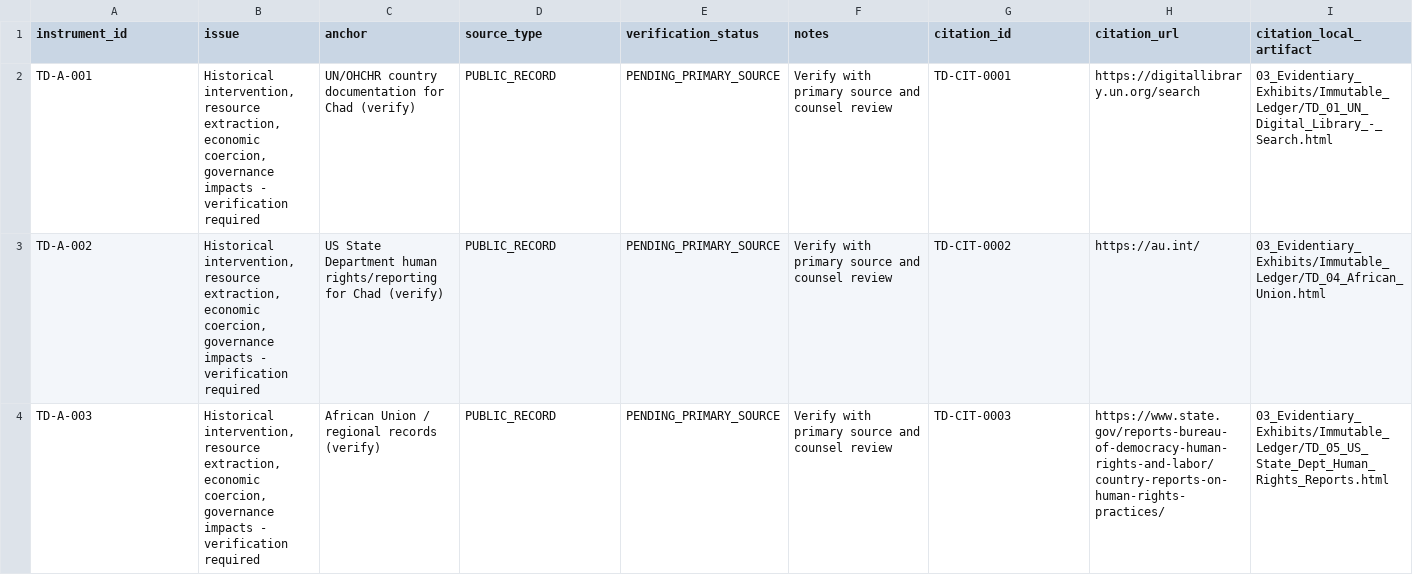
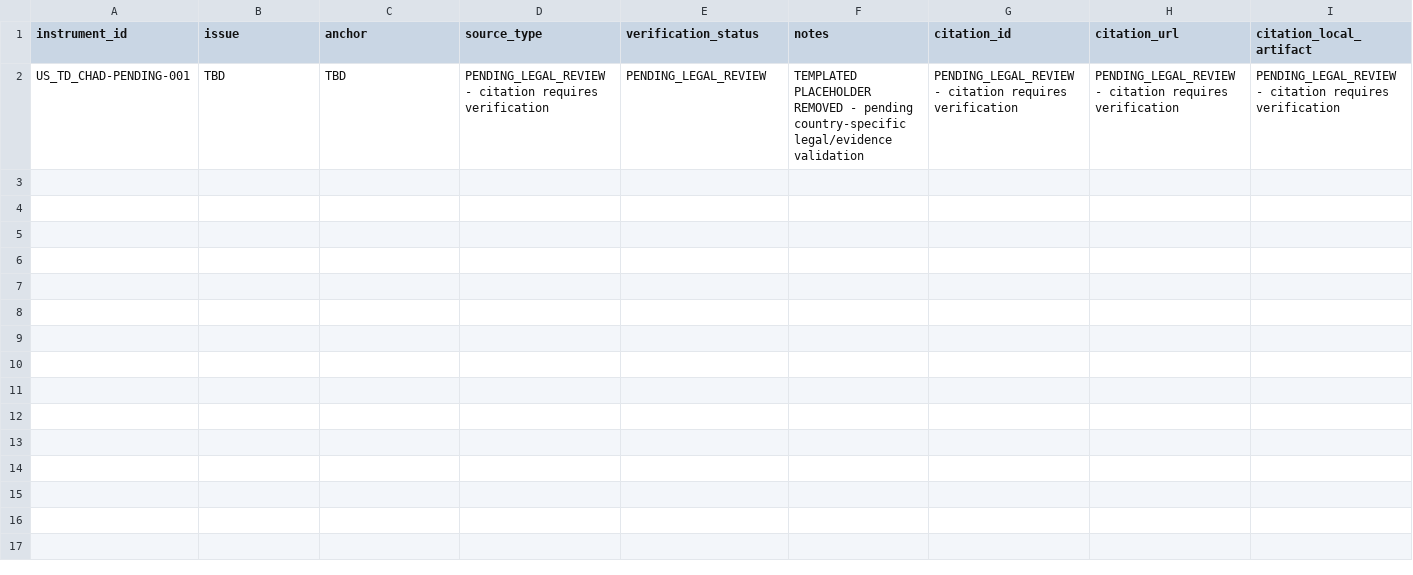
Before and after one commit to GlobalRestitutionAlliance/africa-us-td-chad-master-litigation, a CSV file: 00_Master_Knowledge_Base/Master_US_TD_CHAD_Restitution_Crosswalk_Matrix.csv, drawn as a sheet; only a part is shown; removed rows and columns are numbered as before the commit, all else as after; rows hold the shown columns only; the diff names each change by its address in the sheet, - before the commit and + after, or states it on an @@ line.

Commit message:
Wave 6: evidence enrichment, quarantine templated crosswalks, QA/adversarial cleared

```diff
--- a/00_Master_Knowledge_Base/Master_US_TD_CHAD_Restitution_Crosswalk_Matrix.csv
+++ b/00_Master_Knowledge_Base/Master_US_TD_CHAD_Restitution_Crosswalk_Matrix.csv
-row 2: TD-A-001 | Historical intervention, resource extraction, economic coercion, governance impacts - verification required | UN/OHCHR country documentation for Chad (verify) | PUBLIC_RECORD | PENDING_PRIMARY_SOURCE | Verify with primary source and counsel review | TD-CIT-0001 | https://digitallibrary.un.org/search | 03_Evidentiary_Exhibits/Immutable_Ledger/TD_01_UN_Digital_Library_-_Search.html
-row 3: TD-A-002 | Historical intervention, resource extraction, economic coercion, governance impacts - verification required | US State Department human rights/reporting for Chad (verify) | PUBLIC_RECORD | PENDING_PRIMARY_SOURCE | Verify with primary source and counsel review | TD-CIT-0002 | https://au.int/ | 03_Evidentiary_Exhibits/Immutable_Ledger/TD_04_African_Union.html
-row 4: TD-A-003 | Historical intervention, resource extraction, economic coercion, governance impacts - verification required | African Union / regional records (verify) | PUBLIC_RECORD | PENDING_PRIMARY_SOURCE | Verify with primary source and counsel review | TD-CIT-0003 | https://www.state.gov/reports-bureau-of-democracy-human-rights-and-labor/country-reports-on-human-rights-practices/ | 03_Evidentiary_Exhibits/Immutable_Ledger/TD_05_US_State_Dept_Human_Rights_Reports.html
+row 2: US_TD_CHAD-PENDING-001 | TBD | TBD | PENDING_LEGAL_REVIEW - citation requires verification | PENDING_LEGAL_REVIEW | TEMPLATED PLACEHOLDER REMOVED - pending country-specific legal/evidence validation | PENDING_LEGAL_REVIEW - citation requires verification | PENDING_LEGAL_REVIEW - citation requires verification | PENDING_LEGAL_REVIEW - citation requires verification
```
Also changed, not shown: 03_Evidentiary_Exhibits/CITATION_INDEX.csv, 99_Archives_and_Manifests/pre_bolster_backup/Master_US_TD_CHAD_Restitution_Crosswalk_Matrix.csv, 41 other files.
